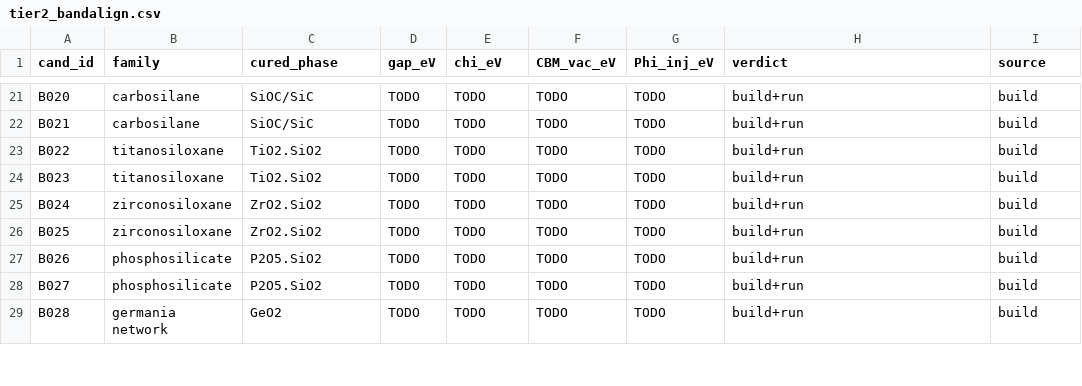
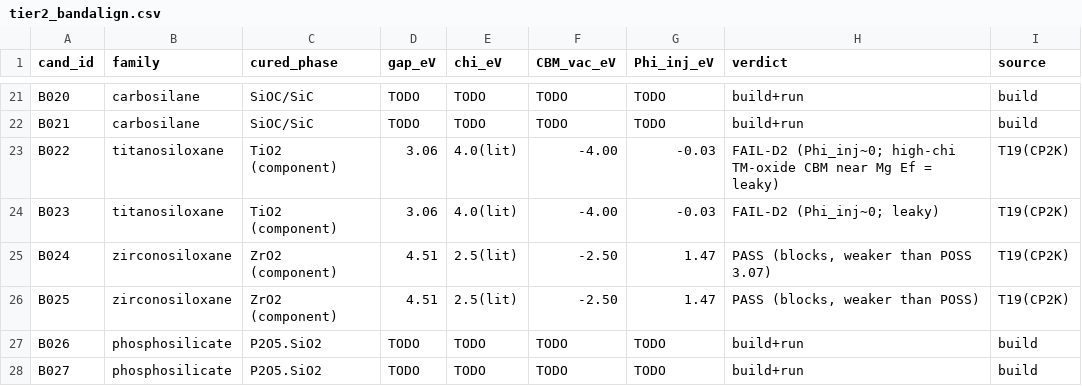
Before and after one commit to FrankLiu000/PolyAPC_Calculations, a CSV file: results/T19_screen_B/outputs/tier2_bandalign.csv, drawn as a sheet; only a part is shown, gaps mark what is left out; the shorter side is filled out with more unchanged rows.

```diff
--- a/results/T19_screen_B/outputs/tier2_bandalign.csv
+++ b/results/T19_screen_B/outputs/tier2_bandalign.csv
@@ -22,6 +22,6 @@ B020,carbosilane,SiOC/SiC,TODO,TODO,TODO,TODO,build+run,build
 B021,carbosilane,SiOC/SiC,TODO,TODO,TODO,TODO,build+run,build
-B022,titanosiloxane,TiO2.SiO2,TODO,TODO,TODO,TODO,build+run,build
-B023,titanosiloxane,TiO2.SiO2,TODO,TODO,TODO,TODO,build+run,build
-B024,zirconosiloxane,ZrO2.SiO2,TODO,TODO,TODO,TODO,build+run,build
-B025,zirconosiloxane,ZrO2.SiO2,TODO,TODO,TODO,TODO,build+run,build
+B022,titanosiloxane,TiO2 (component),3.06,4.0(lit),-4.00,-0.03,FAIL-D2 (Phi_inj~0; high-chi TM-oxide CBM near Mg Ef = leaky),T19(CP2K)
+B023,titanosiloxane,TiO2 (component),3.06,4.0(lit),-4.00,-0.03,FAIL-D2 (Phi_inj~0; leaky),T19(CP2K)
+B024,zirconosiloxane,ZrO2 (component),4.51,2.5(lit),-2.50,1.47,"PASS (blocks, weaker than POSS 3.07)",T19(CP2K)
+B025,zirconosiloxane,ZrO2 (component),4.51,2.5(lit),-2.50,1.47,"PASS (blocks, weaker than POSS)",T19(CP2K)
 B026,phosphosilicate,P2O5.SiO2,TODO,TODO,TODO,TODO,build+run,build
```
Also changed, not shown: results/T19_screen_B/outputs/tier1_descriptors.csv, 10 other files.
